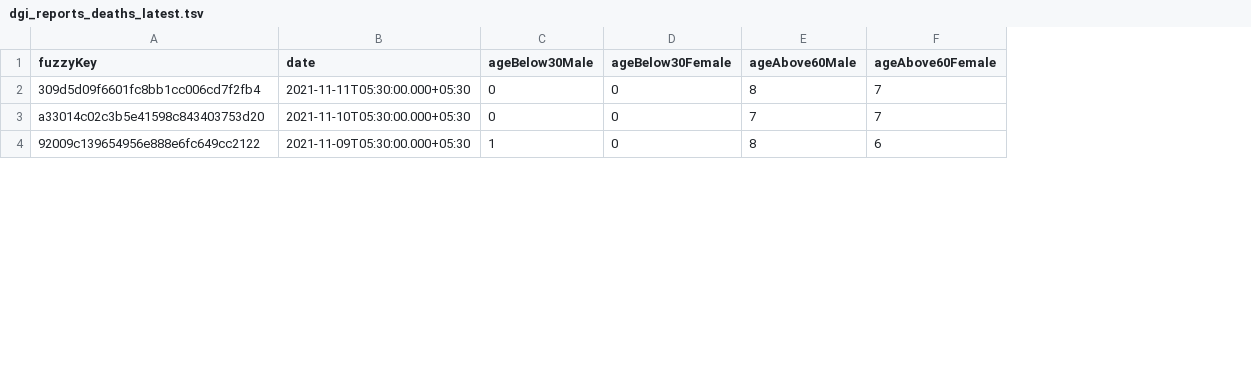
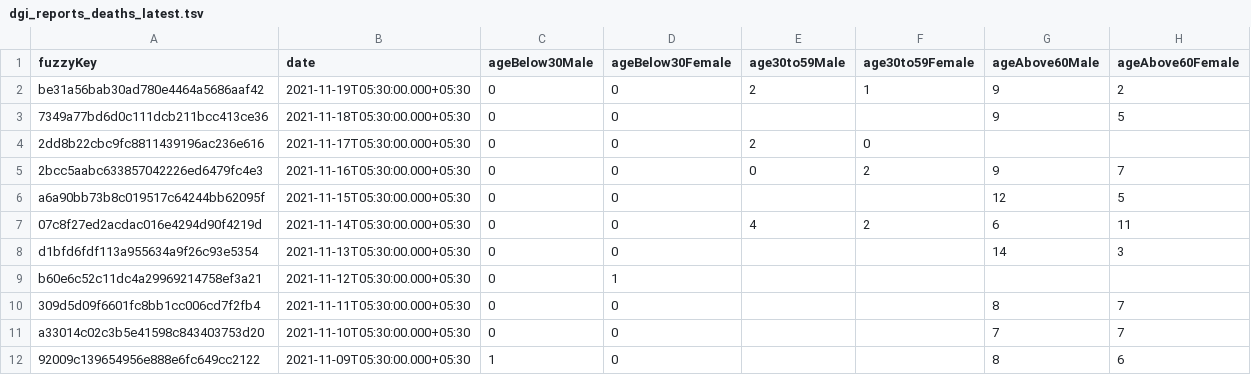
Before and after one commit to kaveenr/covid19-memorial-lk-data, a TSV file: data/dgi_reports_deaths_latest.tsv, drawn as a sheet; only a part is shown; the diff names each change by its address in the sheet, - before the commit and + after, or states it on an @@ line.

```diff
--- a/data/dgi_reports_deaths_latest.tsv
+++ b/data/dgi_reports_deaths_latest.tsv
+column E (age30to59Male), empty
+column F (age30to59Female), empty
+row 2: be31a56bab30ad780e4464a5686aaf42 | 2021-11-19T05:30:00.000+05:30 | 0 | 0 | 2 | 1 | 9 | 2
+row 3: 7349a77bd6d0c111dcb211bcc413ce36 | 2021-11-18T05:30:00.000+05:30 | 0 | 0 |  |  | 9 | 5
+row 4: 2dd8b22cbc9fc8811439196ac236e616 | 2021-11-17T05:30:00.000+05:30 | 0 | 0 | 2 | 0
+row 5: 2bcc5aabc633857042226ed6479fc4e3 | 2021-11-16T05:30:00.000+05:30 | 0 | 0 | 0 | 2 | 9 | 7
+row 6: a6a90bb73b8c019517c64244bb62095f | 2021-11-15T05:30:00.000+05:30 | 0 | 0 |  |  | 12 | 5
+row 7: 07c8f27ed2acdac016e4294d90f4219d | 2021-11-14T05:30:00.000+05:30 | 0 | 0 | 4 | 2 | 6 | 11
+row 8: d1bfd6fdf113a955634a9f26c93e5354 | 2021-11-13T05:30:00.000+05:30 | 0 | 0 |  |  | 14 | 3
+row 9: b60e6c52c11dc4a29969214758ef3a21 | 2021-11-12T05:30:00.000+05:30 | 0 | 1
```
Also changed, not shown: 2 other files.
